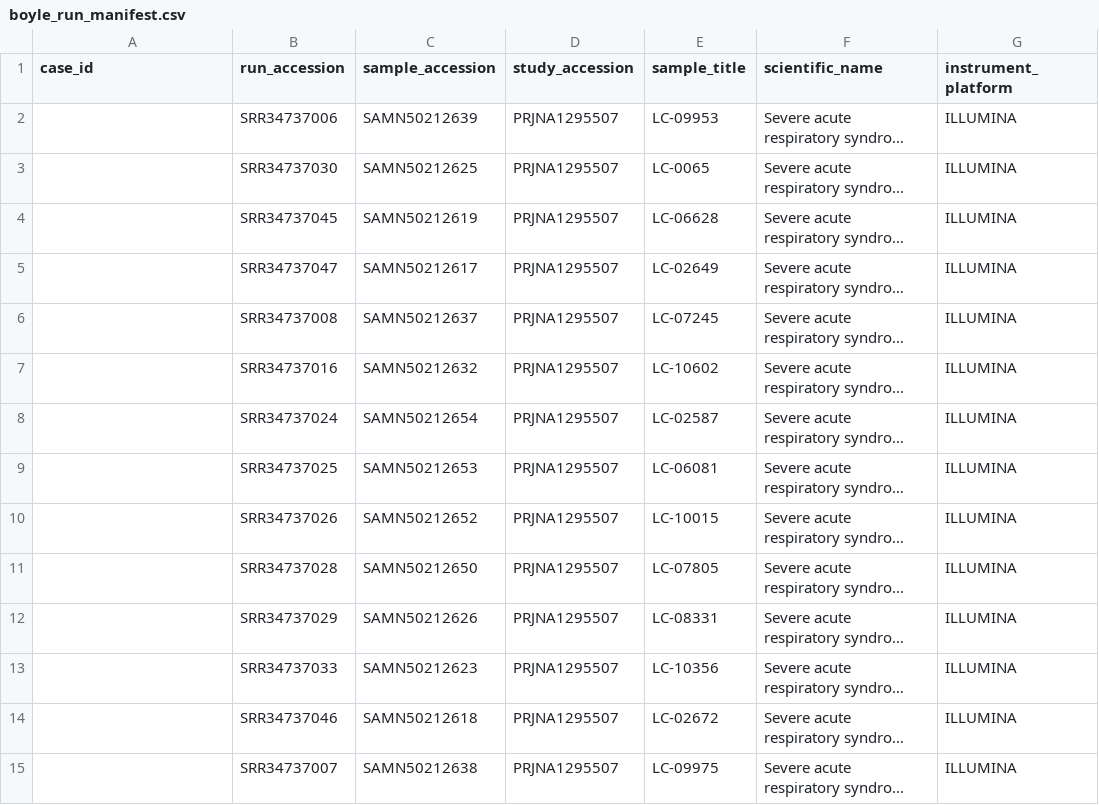
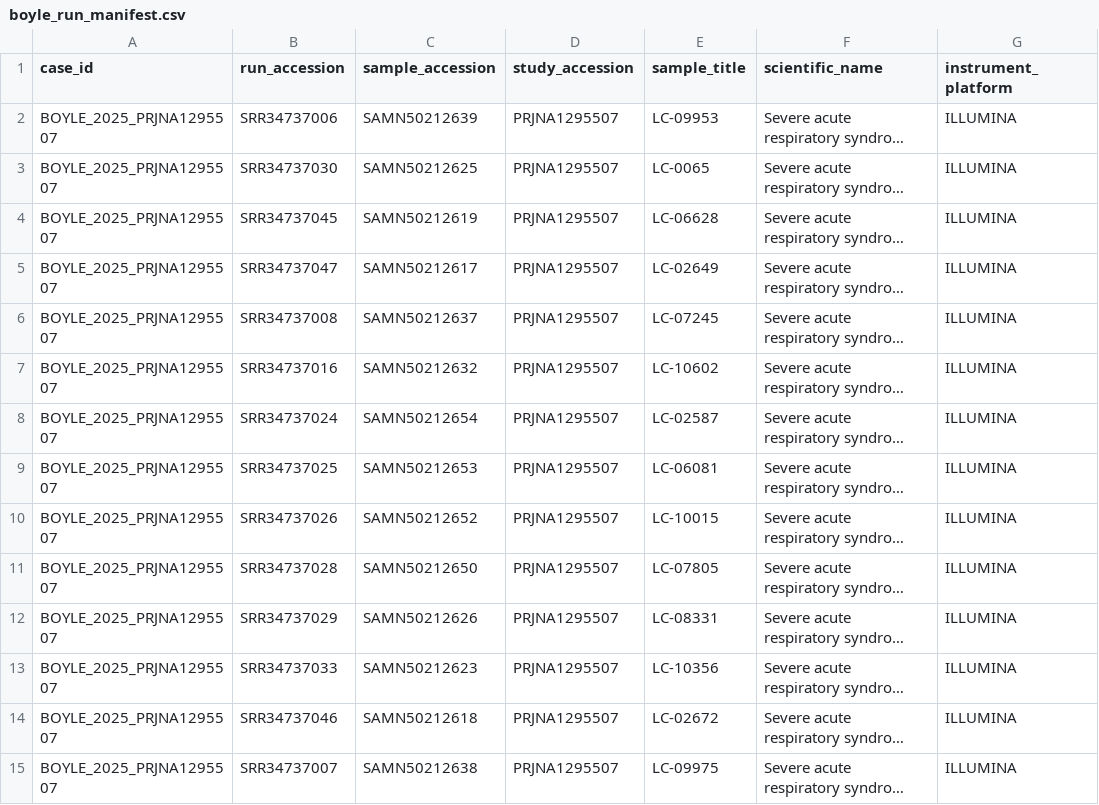
Before and after one commit to Atalebe/viral_hrsm_state_space, a CSV file: metadata/phase2_sarscov2_multicase/boyle_run_manifest.csv, drawn as a sheet; only a part is shown; long unchanged cells end in …; the diff covers the shown part only; the diff names each change by its address in the sheet, - before the commit and + after, or states it on an @@ line.

Commit message:
Audit Boyle temporal metadata and grouping limitations

```diff
--- a/metadata/phase2_sarscov2_multicase/boyle_run_manifest.csv
+++ b/metadata/phase2_sarscov2_multicase/boyle_run_manifest.csv
-A2:A15 (case_id): (empty)
+A2:A15 (case_id): BOYLE_2025_PRJNA1295507
```
Also changed, not shown: 36 edited cells elsewhere in this file, metadata/phase2_sarscov2_multicase/boyle_run_manifest_with_biosample_metadata.csv, 7 other files.
